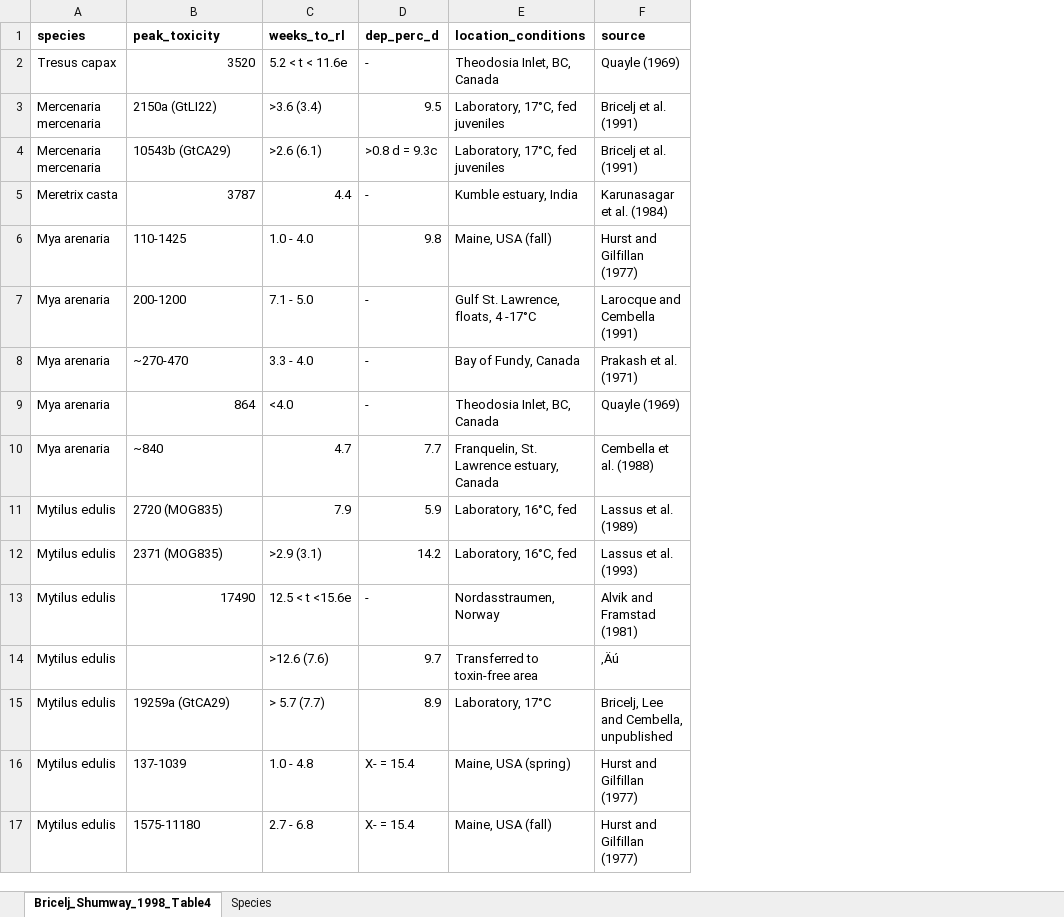
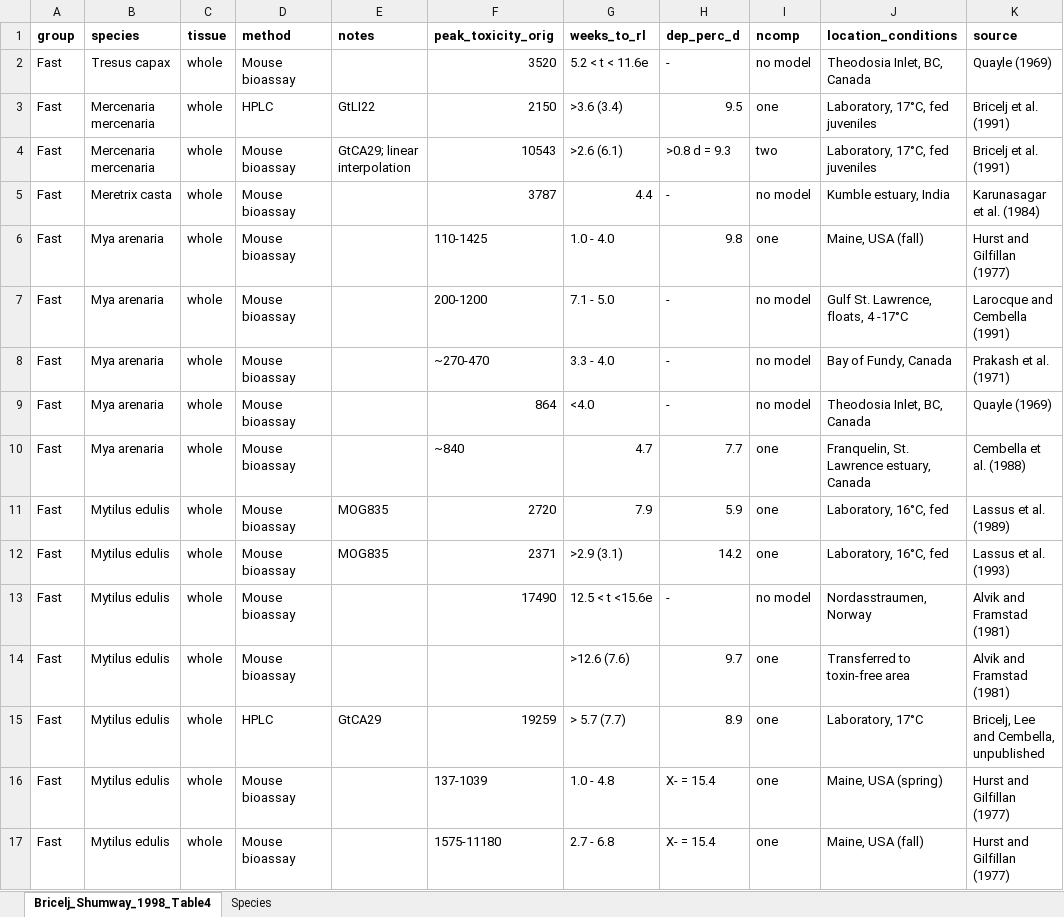
Before and after one commit to cfree14/hab_depuration, an Excel workbook: data/other/bricelj_shumway_1998/Bricelj_Shumway_1998_Table4.xlsx, sheet Bricelj_Shumway_1998_Table4, drawn as a sheet; only a part is shown; values as stored, in another font and other column widths than the file's, no borders; addresses are those after the commit; the diff covers the shown part only; the diff names each change by its address in the sheet, - before the commit and + after, or states it on an @@ line.

```diff
--- a/data/other/bricelj_shumway_1998/Bricelj_Shumway_1998_Table4.xlsx (sheet Bricelj_Shumway_1998_Table4)
+++ b/data/other/bricelj_shumway_1998/Bricelj_Shumway_1998_Table4.xlsx (sheet Bricelj_Shumway_1998_Table4)
+column A (group), rows 2-17: all Fast
+column C (tissue), rows 2-17: all whole
+column D (method), rows 2-17: Mouse bioassay | HPLC | Mouse bioassay | Mouse bioassay | Mouse bioassay | Mouse bioassay | Mouse bioassay | Mouse bioassay | Mouse bioassay | Mouse bioassay | Mouse bioassay | Mouse bioassay | Mouse bioassay | HPLC | Mouse bioassay | Mouse bioassay
+column E (notes), rows 3-15: GtLI22 | GtCA29; linear interpolation |  |  |  |  |  |  | MOG835 | MOG835 |  |  | GtCA29
+column I (ncomp), rows 2-17: no model | one | two | no model | one | no model | no model | no model | one | one | one | no model | one | one | one | one
-F1: peak_toxicity
+F1: peak_toxicity_orig
-F3 (peak_toxicity_orig): 2150a (GtLI22)
+F3 (peak_toxicity_orig): 2150
-F4 (peak_toxicity_orig): 10543b (GtCA29)
+F4 (peak_toxicity_orig): 10543
-H4 (dep_perc_d): >0.8 d = 9.3c
+H4 (dep_perc_d): >0.8 d = 9.3
-F11 (peak_toxicity_orig): 2720 (MOG835)
+F11 (peak_toxicity_orig): 2720
-F12 (peak_toxicity_orig): 2371 (MOG835)
+F12 (peak_toxicity_orig): 2371
-K14 (source): ‚Äú
+K14 (source): Alvik and Framstad (1981)
-F15 (peak_toxicity_orig): 19259a (GtCA29)
+F15 (peak_toxicity_orig): 19259
```
Also changed, not shown: 36 edited cells elsewhere in this sheet, data/lit_review/processed/database.xlsx, 46 other files.
